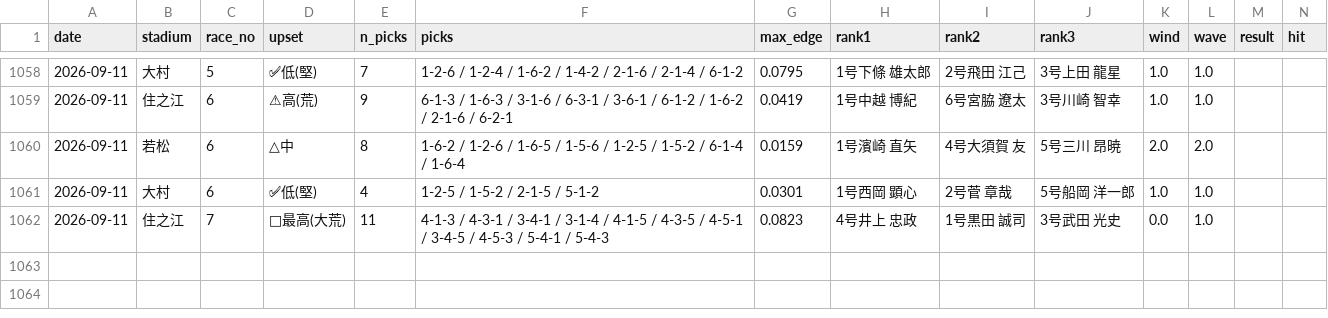
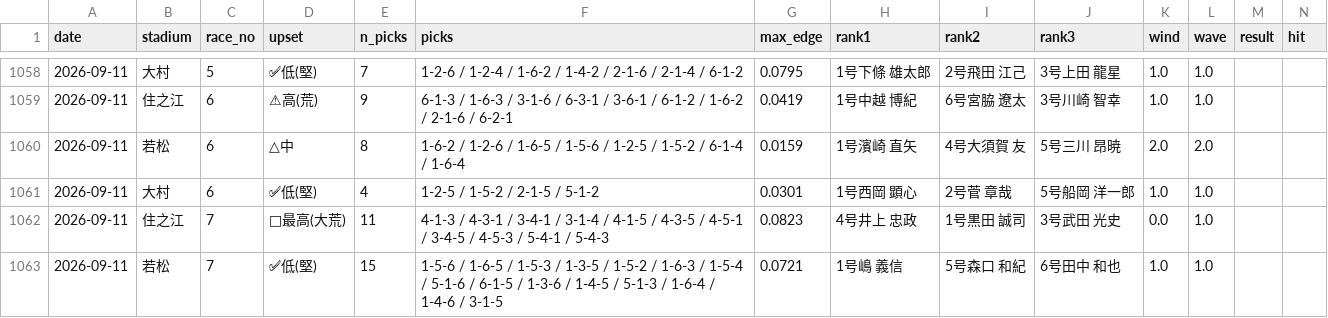
Before and after one commit to mi59jis/kyotei-allauto, a CSV file: prediction_record.csv, drawn as a sheet; only a part is shown, gaps mark what is left out; rows hold the shown columns only; the diff names each change by its address in the sheet, - before the commit and + after, or states it on an @@ line.

```diff
--- a/prediction_record.csv
+++ b/prediction_record.csv
+row 1063: 2026-09-11 | 若松 | 7 | ✅低(堅) | 15 | 1-5-6 / 1-6-5 / 1-5-3 / 1-3-5 / 1-5-2 / 1-6-3 / 1-5-4 / 5-1-6 / 6-1-5 / 1-3-6 / 1-4-5 / 5-1-3 / 1-6-4 / 1-4-6 / 3-1-5 | 0.0721 | 1号嶋 義信 | 5号森口 和紀 | 6号田中 和也 | 1.0 | 1.0
```
Also changed, not shown: 1 other file.
